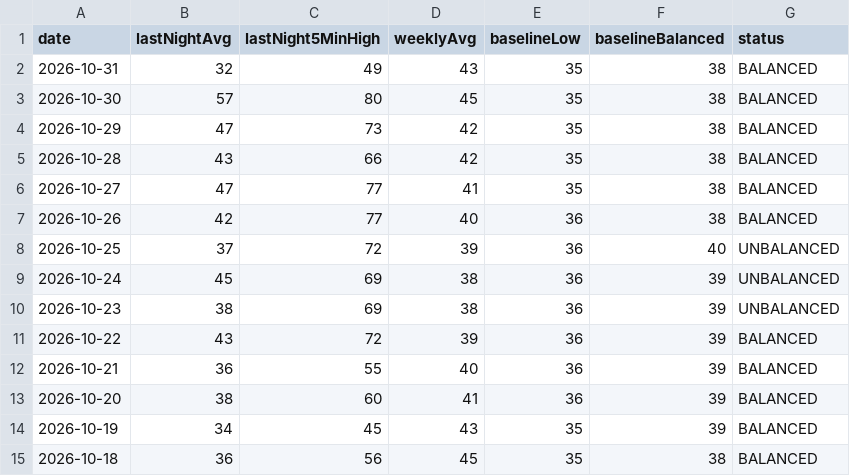
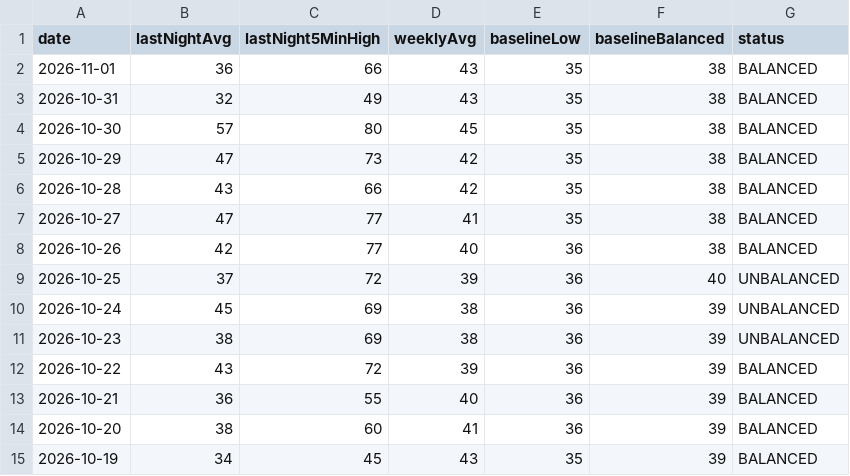
Before and after one commit to Globalcare2026/garmin-sync, a CSV file: data/latest/hrv.csv, drawn as a sheet.

```diff
--- a/data/latest/hrv.csv
+++ b/data/latest/hrv.csv
@@ -1,2 +1,3 @@
 date,lastNightAvg,lastNight5MinHigh,weeklyAvg,baselineLow,baselineBalanced,status
+2026-11-01,36,66,43,35,38,BALANCED
 2026-10-31,32,49,43,35,38,BALANCED
@@ -14,2 +15 @@ date,lastNightAvg,lastNight5MinHigh,weeklyAvg,baselineLow,baselineBalanced,statu
 2026-10-19,34,45,43,35,39,BALANCED
-2026-10-18,36,56,45,35,38,BALANCED
```
Also changed, not shown: data/latest/daily.csv, data/latest/sleep.csv, 12 other files.
